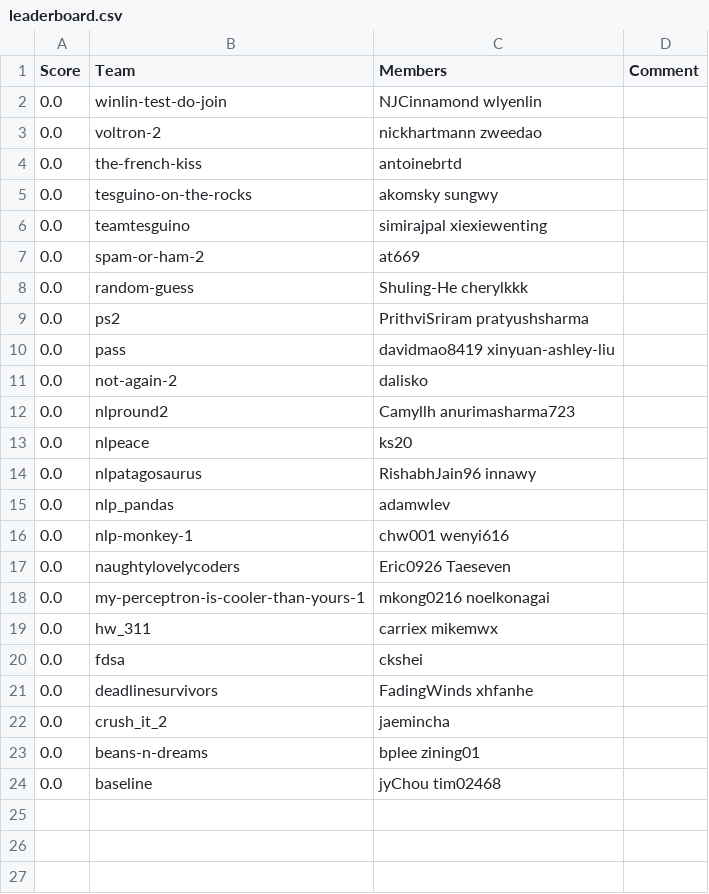
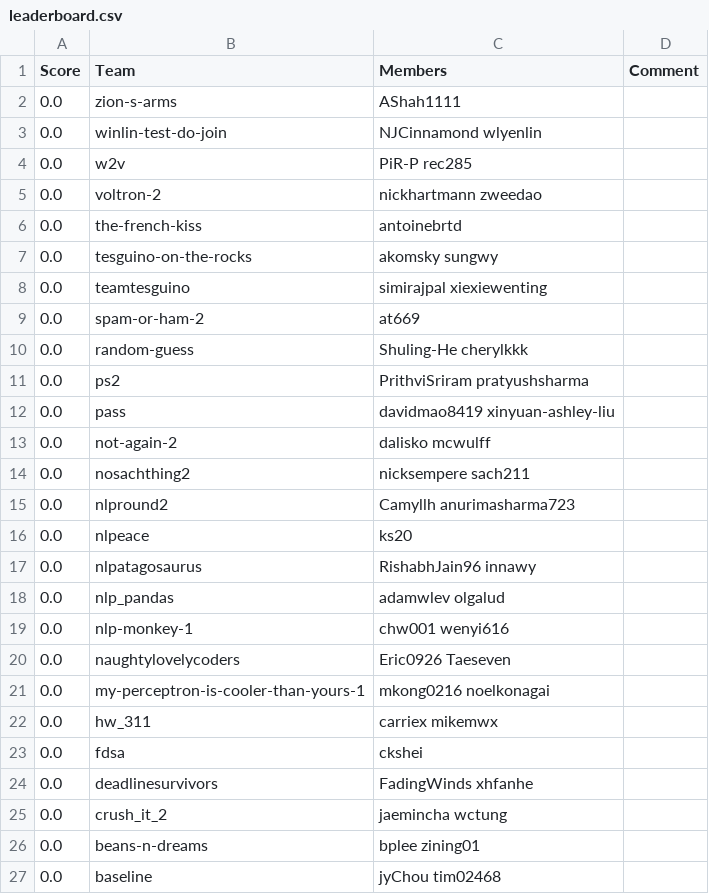
Before and after one commit to ks20/leaderboards, a CSV file: assignment2/leaderboard.csv, drawn as a sheet.

Commit message:
Leaderboard Update

```diff
--- a/assignment2/leaderboard.csv
+++ b/assignment2/leaderboard.csv
@@ -1,3 +1,5 @@
 Score,Team,Members,Comment
+0.0,zion-s-arms,AShah1111,
 0.0,winlin-test-do-join,NJCinnamond wlyenlin,
+0.0,w2v,PiR-P rec285,
 0.0,voltron-2,nickhartmann zweedao,
@@ -10,3 +12,4 @@ Score,Team,Members,Comment
 0.0,pass,davidmao8419 xinyuan-ashley-liu,
-0.0,not-again-2,dalisko,
+0.0,not-again-2,dalisko mcwulff,
+0.0,nosachthing2,nicksempere sach211,
 0.0,nlpround2,Camyllh anurimasharma723,
@@ -14,3 +17,3 @@ Score,Team,Members,Comment
 0.0,nlpatagosaurus,RishabhJain96 innawy,
-0.0,nlp_pandas,adamwlev,
+0.0,nlp_pandas,adamwlev olgalud,
 0.0,nlp-monkey-1,chw001 wenyi616,
@@ -21,3 +24,3 @@ Score,Team,Members,Comment
 0.0,deadlinesurvivors,FadingWinds xhfanhe,
-0.0,crush_it_2,jaemincha,
+0.0,crush_it_2,jaemincha wctung,
 0.0,beans-n-dreams,bplee zining01,
```
